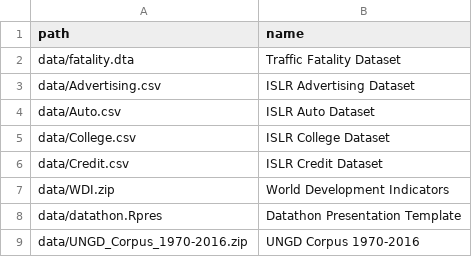
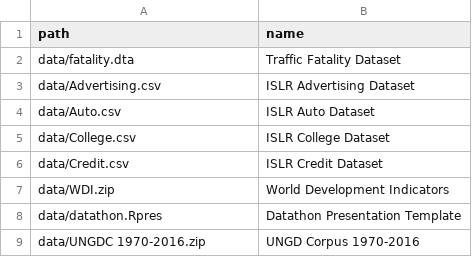
Before and after one commit to UCLSPP/datasets, a CSV file: collections/PUBLG088.csv, drawn as a sheet.

Commit message:
renaming file

```diff
--- a/collections/PUBLG088.csv
+++ b/collections/PUBLG088.csv
@@ -8,2 +8,2 @@ data/WDI.zip,                     World Development Indicators
 data/datathon.Rpres,              Datathon Presentation Template
-data/UNGD_Corpus_1970-2016.zip,   UNGD Corpus 1970-2016
+data/UNGDC 1970-2016.zip,         UNGD Corpus 1970-2016
```
